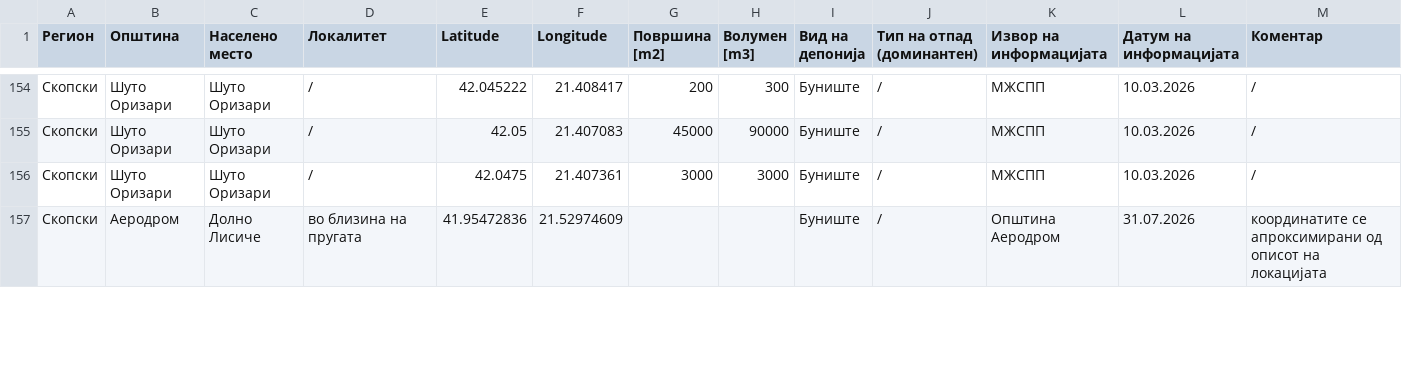
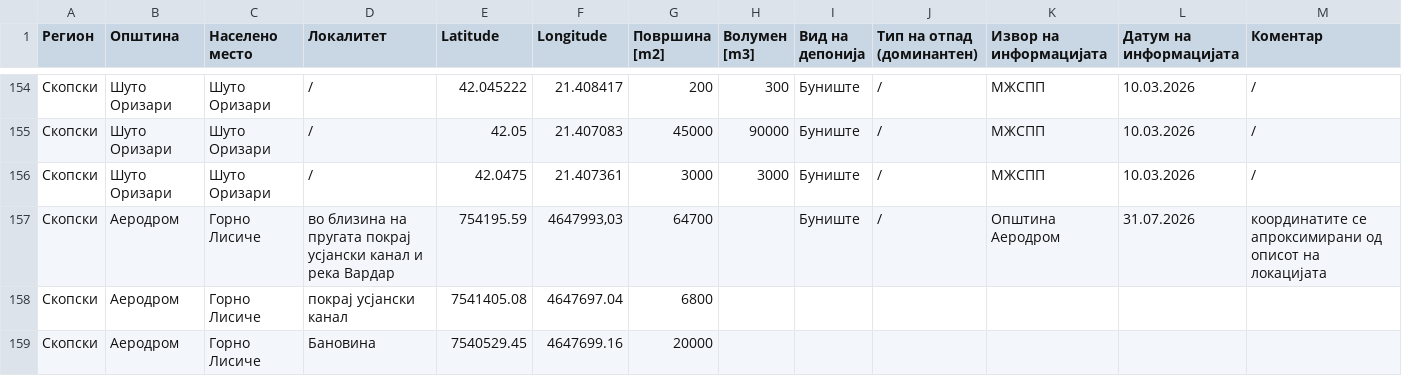
Before and after one commit to BorjanKalinoski/deponii, a CSV file: data/map-data.csv, drawn as a sheet; only a part is shown, gaps mark what is left out; the diff covers the shown part only.

```diff
--- a/data/map-data.csv
+++ b/data/map-data.csv
@@ -156,2 +156,4 @@
 Скопски,Шуто Оризари,Шуто Оризари,/,42.0475,21.407361,3000,3000,Буниште,/,МЖСПП,10.03.2026,/
-Скопски,Аеродром,Долно Лисиче,во близина на пругата,41.95472836,21.52974609,,,Буниште,/,Општина Аеродром,31.07.2026,координатите се апроксимирани од описот на локацијата
+Скопски,Аеродром,Горно Лисиче,во близина на пругата покрај усјански канал и река Вардар,754195.59,"4647993,03",64700,,Буниште,/,Општина Аеродром,31.07.2026,координатите се апроксимирани од описот на локацијата
+Скопски,Аеродром,Горно Лисиче,покрај усјански канал,7541405.08,4647697.04,6800,,,,,,
+Скопски,Аеродром,Горно Лисиче,Бановина,7540529.45,4647699.16,20000,,,,,,
```
Also changed, not shown: 3 added rows and 13 edited cells elsewhere in this file, 1 other file.
